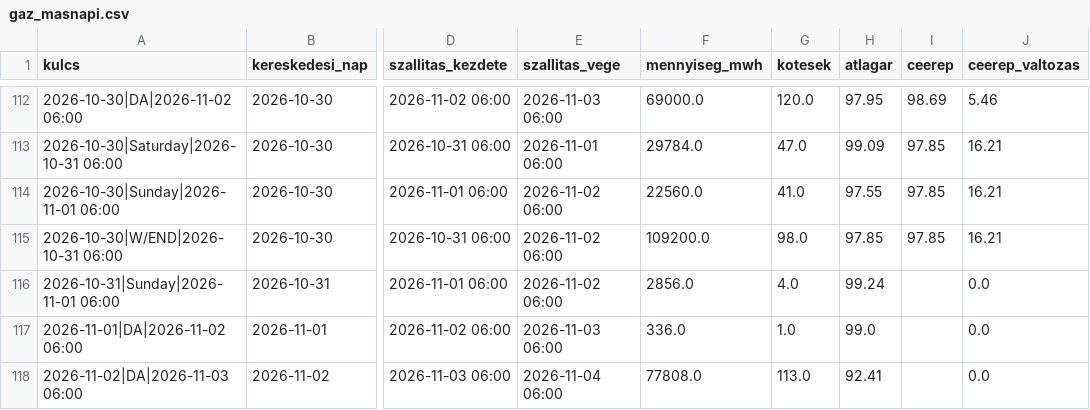
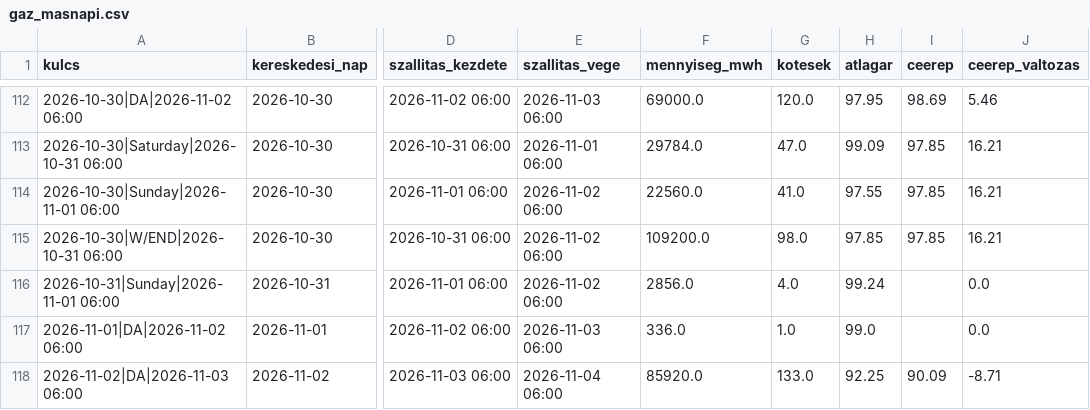
Before and after one commit to lostenergy/energiaar-figyelo, a CSV file: data/gaz_masnapi.csv, drawn as a sheet; only a part is shown, gaps mark what is left out; the diff names each change by its address in the sheet, - before the commit and + after, or states it on an @@ line.

Commit message:
Adatfrissítés 2026-11-02 20:01

```diff
--- a/data/gaz_masnapi.csv
+++ b/data/gaz_masnapi.csv
-F118 (mennyiseg_mwh): 77808.0
+F118 (mennyiseg_mwh): 85920.0
-G118 (kotesek): 113.0
+G118 (kotesek): 133.0
-H118 (atlagar): 92.41
+H118 (atlagar): 92.25
-I118 (ceerep): (empty)
+I118 (ceerep): 90.09
-J118 (ceerep_valtozas): 0.0
+J118 (ceerep_valtozas): -8.71
```
